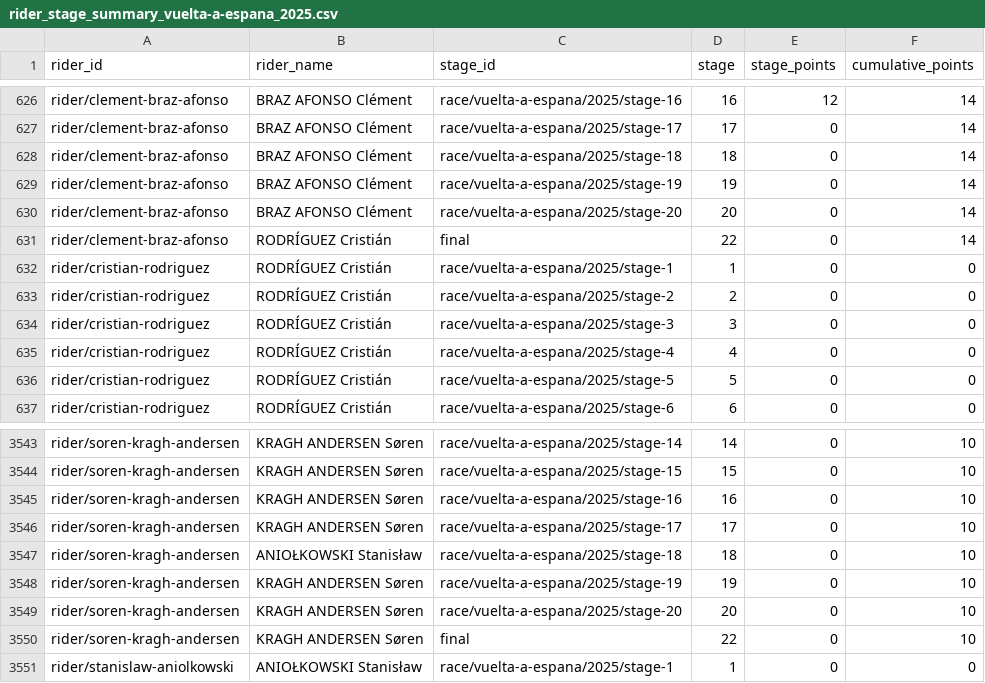
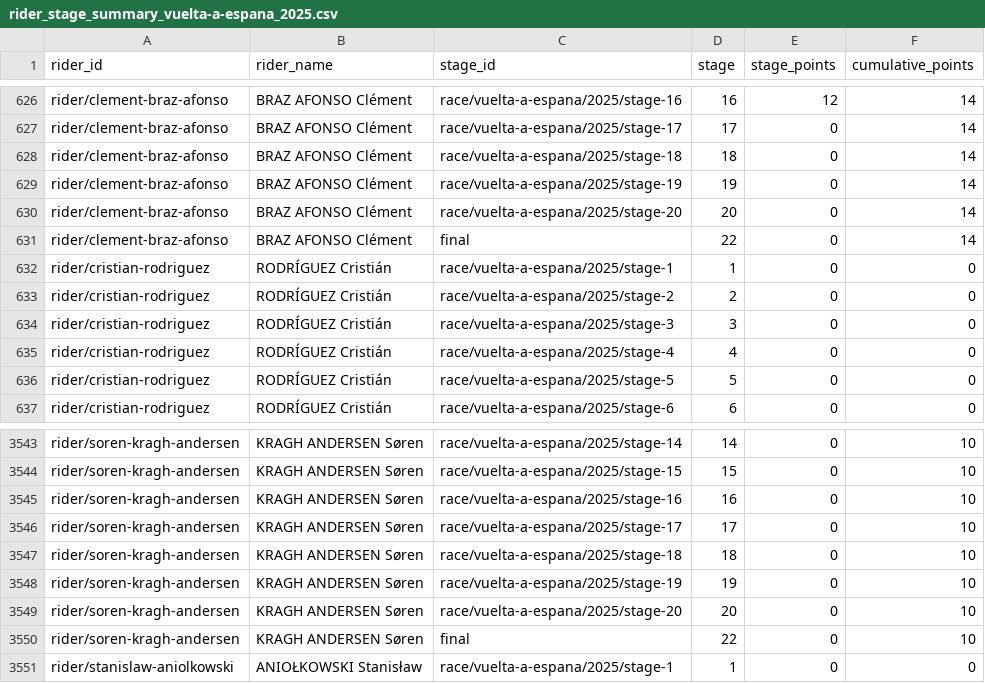
Before and after one commit to Thomassegers14/tourmanager-scraper, a CSV file: data/processed/points/rider_stage_summary_vuelta-a-espana_2025.csv, drawn as a sheet; only a part is shown, gaps mark what is left out.

```diff
--- a/data/processed/points/rider_stage_summary_vuelta-a-espana_2025.csv
+++ b/data/processed/points/rider_stage_summary_vuelta-a-espana_2025.csv
@@ -630,3 +630,3 @@ rider/clement-braz-afonso,BRAZ AFONSO Clément,race/vuelta-a-espana/2025/stage-1
 rider/clement-braz-afonso,BRAZ AFONSO Clément,race/vuelta-a-espana/2025/stage-20,20,0,14
-rider/clement-braz-afonso,RODRÍGUEZ Cristián,final,22,0,14
+rider/clement-braz-afonso,BRAZ AFONSO Clément,final,22,0,14
 rider/cristian-rodriguez,RODRÍGUEZ Cristián,race/vuelta-a-espana/2025/stage-1,1,0,0
@@ -3546,3 +3546,3 @@ rider/soren-kragh-andersen,KRAGH ANDERSEN Søren,race/vuelta-a-espana/2025/stage
 rider/soren-kragh-andersen,KRAGH ANDERSEN Søren,race/vuelta-a-espana/2025/stage-17,17,0,10
-rider/soren-kragh-andersen,ANIOŁKOWSKI Stanisław,race/vuelta-a-espana/2025/stage-18,18,0,10
+rider/soren-kragh-andersen,KRAGH ANDERSEN Søren,race/vuelta-a-espana/2025/stage-18,18,0,10
 rider/soren-kragh-andersen,KRAGH ANDERSEN Søren,race/vuelta-a-espana/2025/stage-19,19,0,10
```
